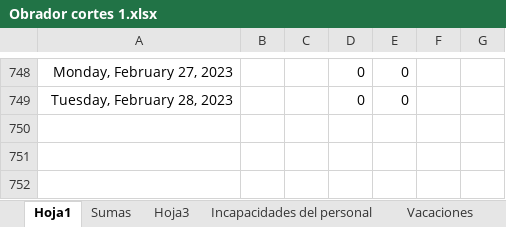
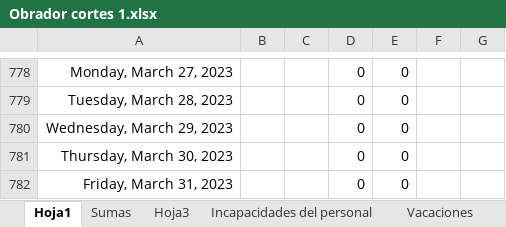
Before and after one commit to Hydra9999414/Cortes, an Excel workbook: Obrador cortes 1.xlsx, sheet Hoja1, drawn as a sheet; only a part is shown, gaps mark what is left out; values as stored, in another font and other column widths than the file's, no borders; addresses are those after the commit; the diff covers the shown part only; the diff names each change by its address in the sheet, - before the commit and + after, or states it on an @@ line.

```diff
--- a/Obrador cortes 1.xlsx (sheet Hoja1)
+++ b/Obrador cortes 1.xlsx (sheet Hoja1)
-A778: Monday, February 27, 2023
+A778: Monday, March 27, 2023
-A779: Tuesday, February 28, 2023
+A779: Tuesday, March 28, 2023
+row 780: Wednesday, March 29, 2023 |  |  | 0 | 0
+row 781: Thursday, March 30, 2023 |  |  | 0 | 0
+row 782: Friday, March 31, 2023 |  |  | 0 | 0
```
Also changed, not shown: 30 added rows elsewhere in this sheet, sheet Vacaciones, sheet Hoja3, sheet Sumas, formulas that keep their value.
